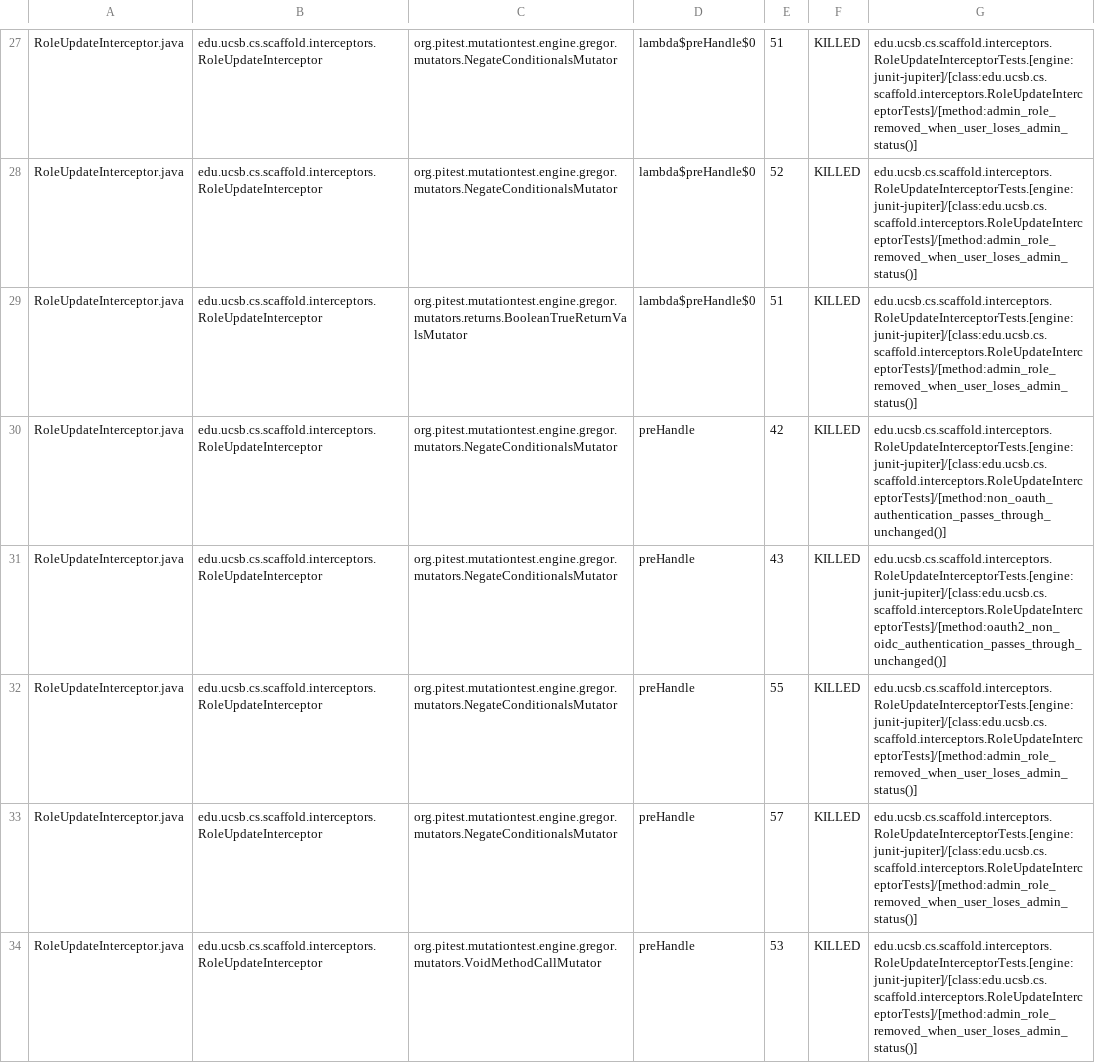
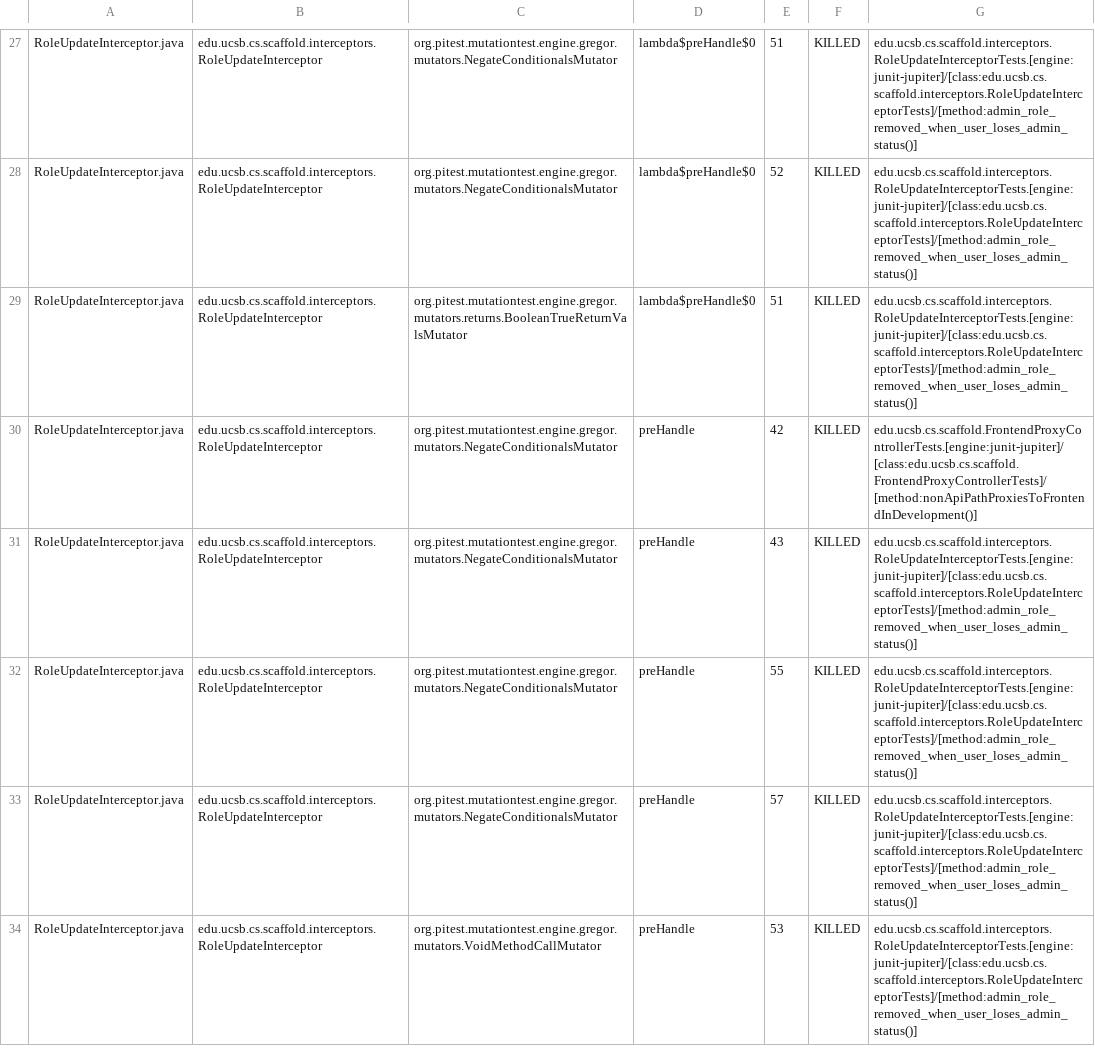
Before and after one commit to ucsb-cs/scaffold, a CSV file: prs/13/pitest/mutations.csv, drawn as a sheet; only a part is shown, gaps mark what is left out; the diff covers the shown part only.

Commit message:
Deploying to gh-pages from @ ucsb-cs/scaffold@d2555422c5aa90cdbcb47631e52414d9fa7aa170 🚀

```diff
--- a/prs/13/pitest/mutations.csv
+++ b/prs/13/pitest/mutations.csv
@@ -29,4 +29,4 @@ RoleUpdateInterceptor.java,edu.ucsb.cs.scaffold.interceptors.RoleUpdateIntercept
 RoleUpdateInterceptor.java,edu.ucsb.cs.scaffold.interceptors.RoleUpdateInterceptor,org.pitest.mutationtest.engine.gregor.mutators.returns.BooleanTrueReturnValsMutator,lambda$preHandle$0,51,KILLED,edu.ucsb.cs.scaffold.interceptors.RoleUpdateInterceptorTests.[engine:junit-jupiter]/[class:edu.ucsb.cs.scaffold.interceptors.RoleUpdateInterceptorTests]/[method:admin_role_removed_when_user_loses_admin_status()]
-RoleUpdateInterceptor.java,edu.ucsb.cs.scaffold.interceptors.RoleUpdateInterceptor,org.pitest.mutationtest.engine.gregor.mutators.NegateConditionalsMutator,preHandle,42,KILLED,edu.ucsb.cs.scaffold.interceptors.RoleUpdateInterceptorTests.[engine:junit-jupiter]/[class:edu.ucsb.cs.scaffold.interceptors.RoleUpdateInterceptorTests]/[method:non_oauth_authentication_passes_through_unchanged()]
-RoleUpdateInterceptor.java,edu.ucsb.cs.scaffold.interceptors.RoleUpdateInterceptor,org.pitest.mutationtest.engine.gregor.mutators.NegateConditionalsMutator,preHandle,43,KILLED,edu.ucsb.cs.scaffold.interceptors.RoleUpdateInterceptorTests.[engine:junit-jupiter]/[class:edu.ucsb.cs.scaffold.interceptors.RoleUpdateInterceptorTests]/[method:oauth2_non_oidc_authentication_passes_through_unchanged()]
+RoleUpdateInterceptor.java,edu.ucsb.cs.scaffold.interceptors.RoleUpdateInterceptor,org.pitest.mutationtest.engine.gregor.mutators.NegateConditionalsMutator,preHandle,42,KILLED,edu.ucsb.cs.scaffold.FrontendProxyControllerTests.[engine:junit-jupiter]/[class:edu.ucsb.cs.scaffold.FrontendProxyControllerTests]/[method:nonApiPathProxiesToFrontendInDevelopment()]
+RoleUpdateInterceptor.java,edu.ucsb.cs.scaffold.interceptors.RoleUpdateInterceptor,org.pitest.mutationtest.engine.gregor.mutators.NegateConditionalsMutator,preHandle,43,KILLED,edu.ucsb.cs.scaffold.interceptors.RoleUpdateInterceptorTests.[engine:junit-jupiter]/[class:edu.ucsb.cs.scaffold.interceptors.RoleUpdateInterceptorTests]/[method:admin_role_removed_when_user_loses_admin_status()]
 RoleUpdateInterceptor.java,edu.ucsb.cs.scaffold.interceptors.RoleUpdateInterceptor,org.pitest.mutationtest.engine.gregor.mutators.NegateConditionalsMutator,preHandle,55,KILLED,edu.ucsb.cs.scaffold.interceptors.RoleUpdateInterceptorTests.[engine:junit-jupiter]/[class:edu.ucsb.cs.scaffold.interceptors.RoleUpdateInterceptorTests]/[method:admin_role_removed_when_user_loses_admin_status()]
```
Also changed, not shown: 7 edited cells elsewhere in this file, 21 other files.
